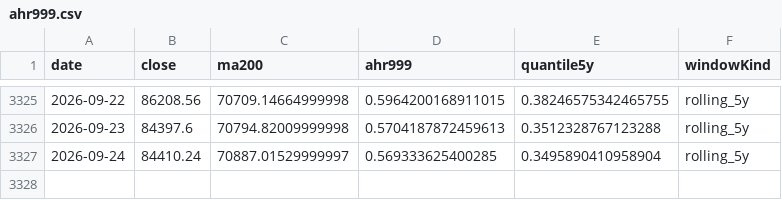
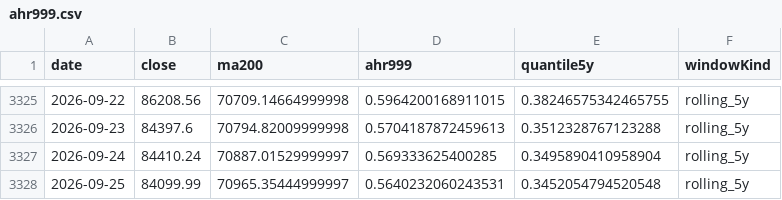
Before and after one commit to RuochenLyu/ahr999-dataset, a CSV file: datasets/ahr999.csv, drawn as a sheet; only a part is shown, gaps mark what is left out.

```diff
--- a/datasets/ahr999.csv
+++ b/datasets/ahr999.csv
@@ -3327 +3327,2 @@ date,close,ma200,ahr999,quantile5y,windowKind
 2026-09-24,84410.24,70887.01529999997,0.569333625400285,0.3495890410958904,rolling_5y
+2026-09-25,84099.99,70965.35444999997,0.5640232060243531,0.3452054794520548,rolling_5y
```
Also changed, not shown: 1 other file.
